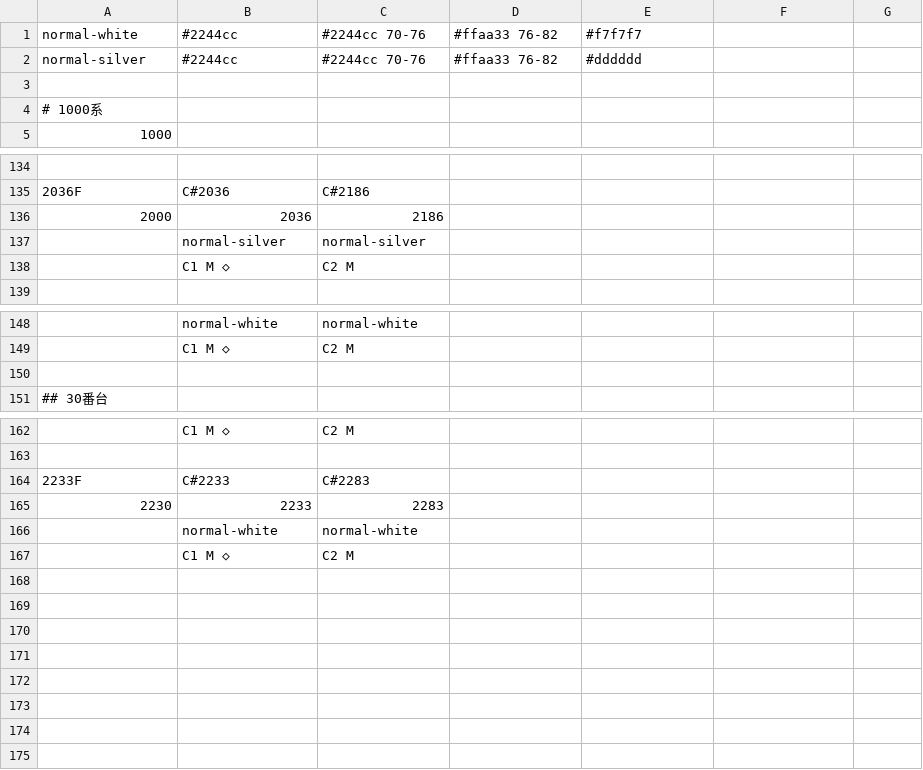
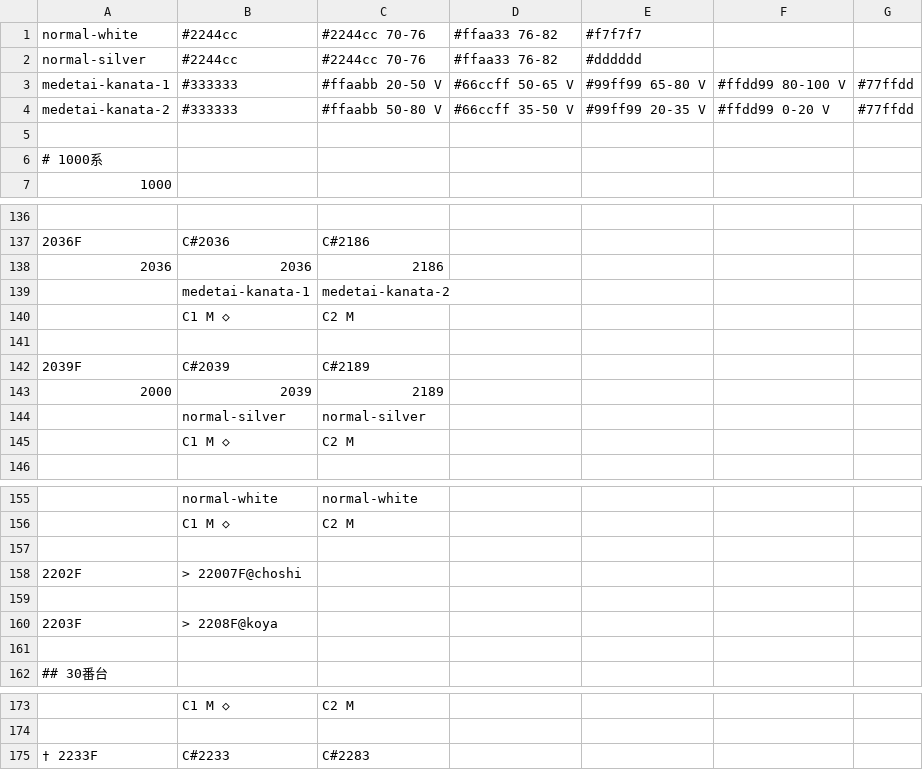
Before and after one commit to 2-pd/unyohub, a CSV file: documents/鉄道運用Hub_編成表入力サンプル.csv, drawn as a sheet; only a part is shown, gaps mark what is left out; the diff covers the shown part only.

```diff
--- a/documents/鉄道運用Hub_編成表入力サンプル.csv
+++ b/documents/鉄道運用Hub_編成表入力サンプル.csv
@@ -2,2 +2,4 @@
 "normal-silver","#2244cc","#2244cc 70-76","#ffaa33 76-82","#dddddd",,
+"medetai-kanata-1","#333333","#ffaabb 20-50 V","#66ccff 50-65 V","#99ff99 65-80 V","#ffdd99 80-100 V","#77ffdd"
+"medetai-kanata-2","#333333","#ffaabb 50-80 V","#66ccff 35-50 V","#99ff99 20-35 V","#ffdd99 0-20 V","#77ffdd"
 ,,,,,,
@@ -135,3 +137,8 @@
 "2036F","C#2036","C#2186",,,,
-2000,2036,2186,,,,
+"2036","2036","2186",,,,
+,"medetai-kanata-1","medetai-kanata-2",,,,
+,"C1 M ◇","C2 M",,,,
+,,,,,,
+"2039F","C#2039","C#2189",,,,
+"2000","2039","2189",,,,
 ,"normal-silver","normal-silver",,,,
@@ -150,2 +157,6 @@
 ,,,,,,
+"2202F","> 22007F@choshi",,,,,
+,,,,,,
+"2203F","> 2208F@koya",,,,,
+,,,,,,
 "## 30番台",,,,,,
@@ -163,5 +174,2 @@
 ,,,,,,
-"2233F","C#2233","C#2283",,,,
-2230,2233,2283,,,,
-,"normal-white","normal-white",,,,
-,"C1 M ◇","C2 M",,,,
+"† 2233F","C#2233","C#2283",,,,
```
Also changed, not shown: 1 edited cell elsewhere in this file, 3 other files.
